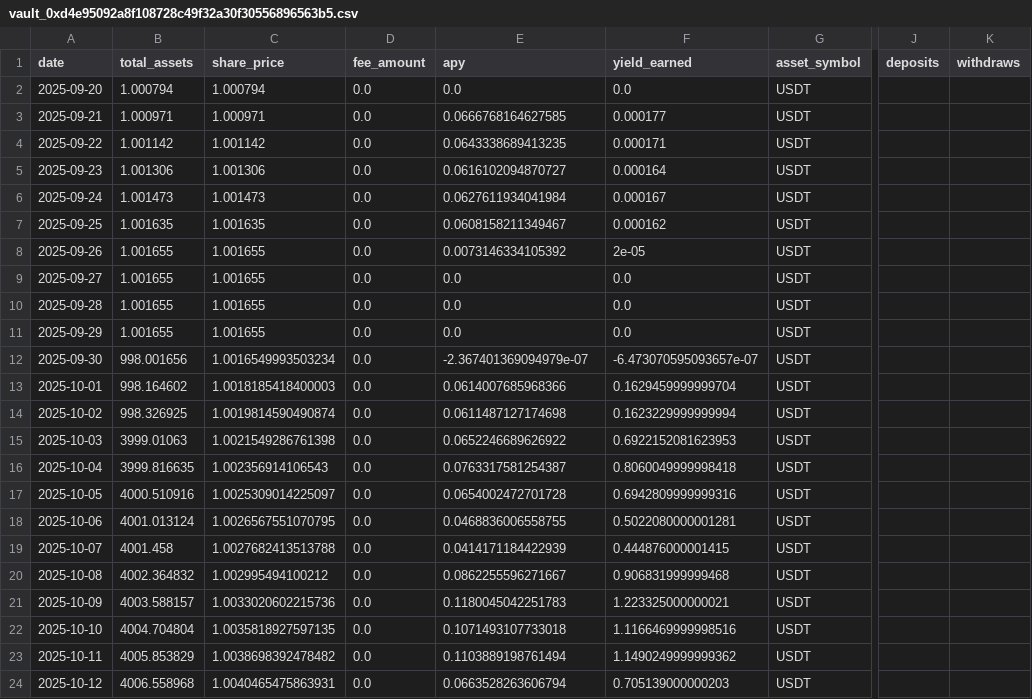
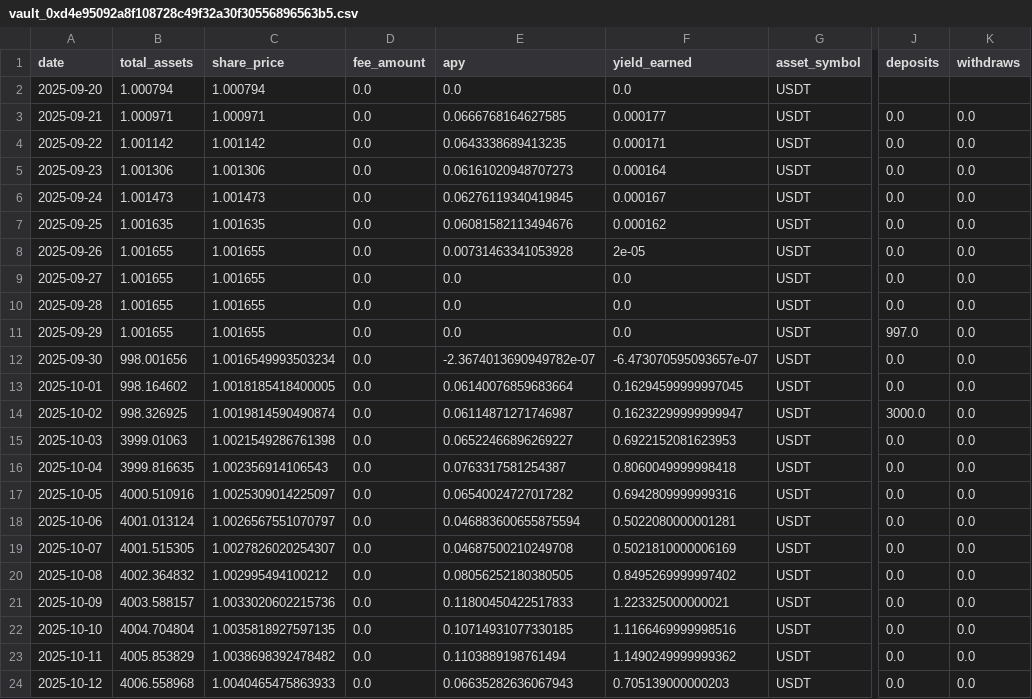
Before and after one commit to Richymaestro/Vaultage, a CSV file: data/vault_0xd4e95092a8f108728c49f32a30f30556896563b5.csv, drawn as a sheet; only a part is shown, gaps mark what is left out; the diff covers the shown part only; the diff names each change by its address in the sheet, - before the commit and + after, or states it on an @@ line.

```diff
--- a/data/vault_0xd4e95092a8f108728c49f32a30f30556896563b5.csv
+++ b/data/vault_0xd4e95092a8f108728c49f32a30f30556896563b5.csv
-J3:J10 (deposits): (empty)
+J3:J10 (deposits): 0.0
-K3:K24 (withdraws): (empty)
+K3:K24 (withdraws): 0.0
-E5 (apy): 0.0616102094870727
+E5 (apy): 0.06161020948707273
-E6 (apy): 0.0627611934041984
+E6 (apy): 0.06276119340419845
-E7 (apy): 0.0608158211349467
+E7 (apy): 0.06081582113494676
-E8 (apy): 0.0073146334105392
+E8 (apy): 0.00731463341053928
-J11 (deposits): (empty)
+J11 (deposits): 997.0
-E12 (apy): -2.367401369094979e-07
+E12 (apy): -2.3674013690949782e-07
-J12:J13 (deposits): (empty)
+J12:J13 (deposits): 0.0
-C13 (share_price): 1.0018185418400003
+C13 (share_price): 1.0018185418400005
-E13 (apy): 0.0614007685968366
+E13 (apy): 0.06140076859683664
-F13 (yield_earned): 0.1629459999999704
+F13 (yield_earned): 0.16294599999997045
-E14 (apy): 0.0611487127174698
+E14 (apy): 0.06114871271746987
-F14 (yield_earned): 0.1623229999999994
+F14 (yield_earned): 0.16232299999999947
-J14 (deposits): (empty)
+J14 (deposits): 3000.0
-E15 (apy): 0.0652246689626922
+E15 (apy): 0.06522466896269227
-J15:J24 (deposits): (empty)
+J15:J24 (deposits): 0.0
-E17 (apy): 0.0654002472701728
+E17 (apy): 0.06540024727017282
-C18 (share_price): 1.0026567551070795
+C18 (share_price): 1.0026567551070797
-E18 (apy): 0.0468836006558755
+E18 (apy): 0.046883600655875594
-B19 (total_assets): 4001.458
+B19 (total_assets): 4001.515305
-C19 (share_price): 1.0027682413513788
+C19 (share_price): 1.0027826020254307
-E19 (apy): 0.0414171184422939
+E19 (apy): 0.04687500210249708
-F19 (yield_earned): 0.444876000001415
+F19 (yield_earned): 0.5021810000006169
-E20 (apy): 0.0862255596271667
+E20 (apy): 0.08056252180380505
-F20 (yield_earned): 0.906831999999468
+F20 (yield_earned): 0.8495269999997402
-E21 (apy): 0.1180045042251783
+E21 (apy): 0.11800450422517833
-E22 (apy): 0.1071493107733018
+E22 (apy): 0.10714931077330185
-C24 (share_price): 1.0040465475863931
+C24 (share_price): 1.0040465475863933
-E24 (apy): 0.0663528263606794
+E24 (apy): 0.06635282636067943
```
Also changed, not shown: 1 added row and 4 edited cells elsewhere in this file, data/reallocations_0x0c6aec603d48ebf1cecc7b247a2c3da08b398dc1.csv, data/vault_0x0c6aec603d48ebf1cecc7b247a2c3da08b398dc1.csv, 5 other files.
